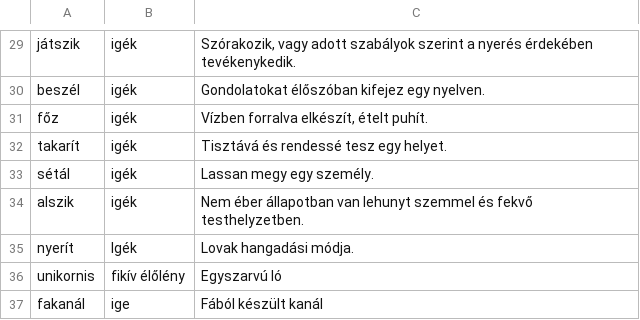
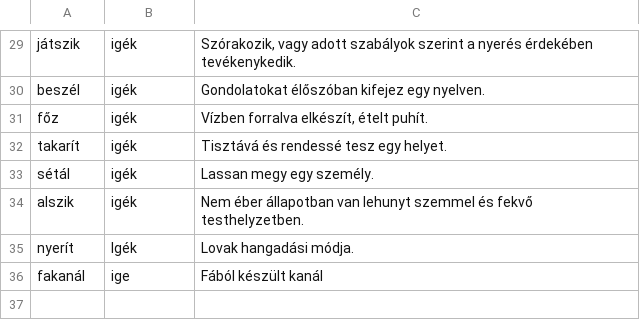
Before and after one commit to pechrik/Akasztofa, a CSV file: words.csv, drawn as a sheet; only a part is shown, gaps mark what is left out.

```diff
--- a/words.csv
+++ b/words.csv
@@ -35,3 +35,2 @@ alszik;igék;Nem éber állapotban van lehunyt szemmel és fekvő testhelyzetben
 nyerít;Igék;Lovak hangadási módja.
-unikornis;fikív élőlény;Egyszarvú ló
 fakanál;ige;Fából készült kanál
```
Also changed, not shown: 4 other files.
